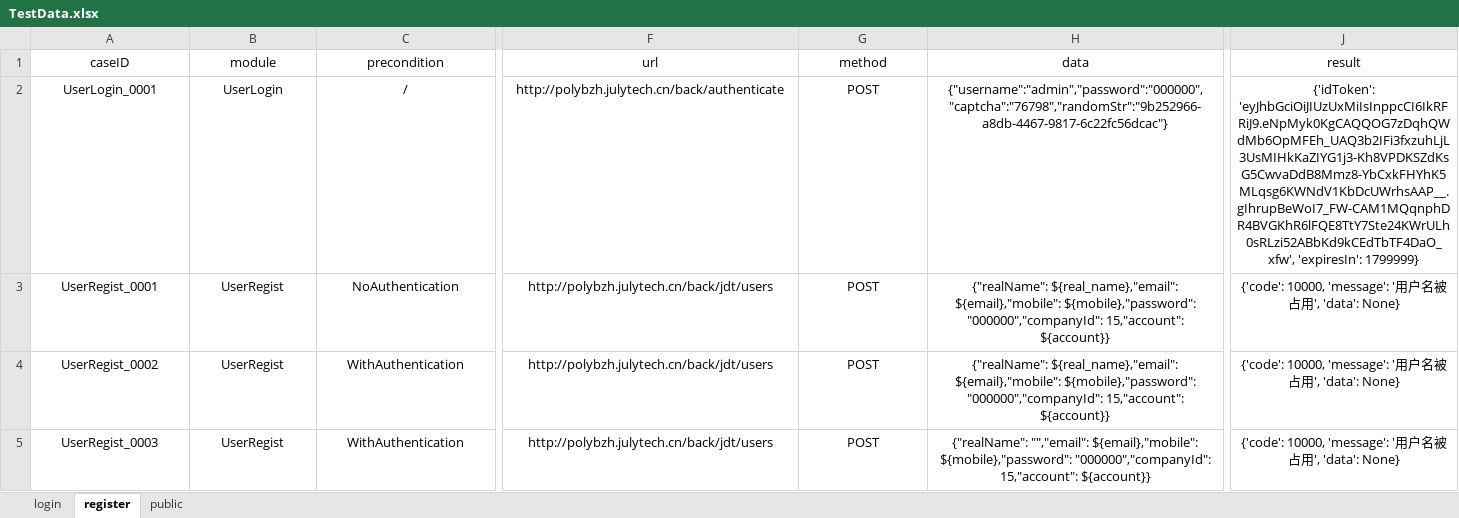
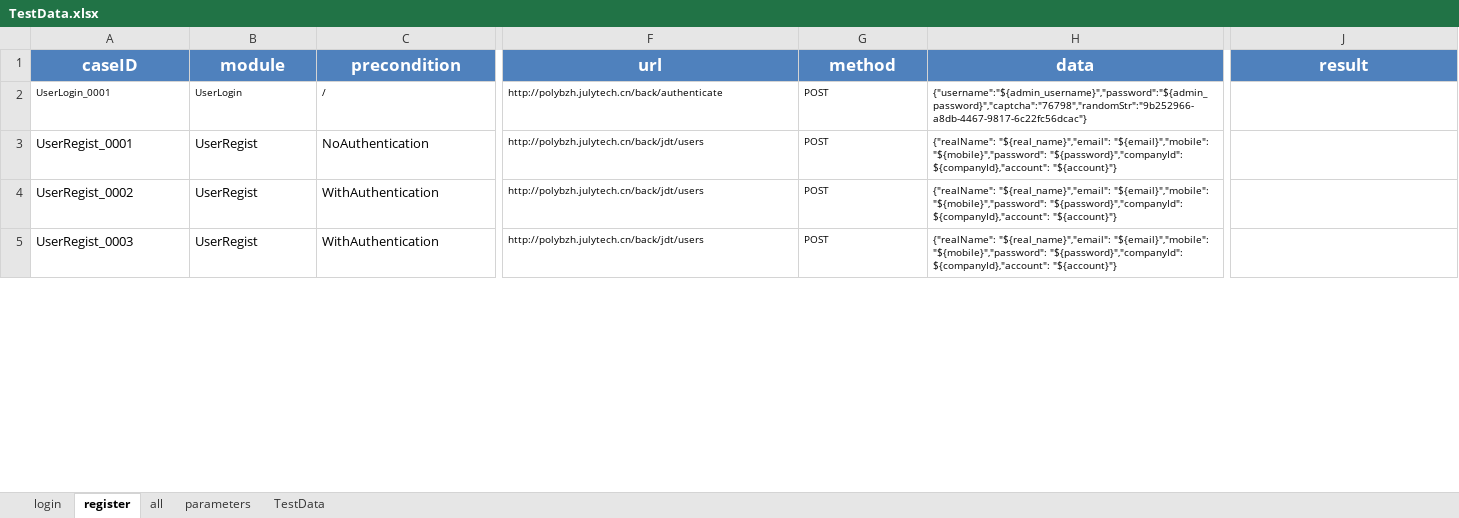
Before and after one commit to GuoZiJian-code/Demo1, an Excel workbook: API_AUTO/test_data/TestData.xlsx, sheet register, drawn as a sheet; only a part is shown, gaps mark what is left out; values as stored, in another font and other column widths than the file's, no borders; the diff covers the shown part only; the diff names each change by its address in the sheet, - before the commit and + after, or states it on an @@ line.

```diff
--- a/API_AUTO/test_data/TestData.xlsx (sheet register)
+++ b/API_AUTO/test_data/TestData.xlsx (sheet register)
-sheet tab: public
+sheet tab: all
+sheet tab: parameters
+sheet tab: TestData
@@ A1:J1 fill: none → #4F81BD, bold: off → on, text colour: black → #FFFFFF, text size: larger @@
-A2:H5 alignment: center
+A2:H5 alignment: left
@@ A2:H2 text size: smaller @@
-H2 (data): {"username":"admin","password":"000000","captcha":"76798","randomStr":"9b252966-a8db-4467-9817-6c22fc56dcac"}
+H2 (data): {"username":"${admin_username}","password":"${admin_password}","captcha":"76798","randomStr":"9b252966-a8db-4467-9817-6c22fc56dcac"}
-J2 (result): {'idToken': 'eyJhbGciOiJIUzUxMiIsInppcCI6IkRFRiJ9.eNpMyk0KgCAQQOG7zDqhQWdMb6OpMFEh_UAQ3b2IFi3fxzuhLjL3UsMIHkKaZIYG1j3-Kh8VPDKSZdKsG5CwvaDdB8Mmz8-YbCxkFHYhK5MLqsg6KWNdV1KbDcUWrhsAAP__.gIhrupBeWoI7_FW-CAM1MQqnphDR4BVGKhR6lFQE8TtY7Ste24KWrULh0sRLzi52ABbKd9kCEdTbTF4DaO_xfw', 'expiresIn': 1799999}
+J2 (result): (empty)
@@ F3:H5 text size: smaller @@
-H3:H4 (data): {"realName": ${real_name},"email": ${email},"mobile": ${mobile},"password": "000000","companyId": 15,"account": ${account}}
+H3:H4 (data): {"realName": "${real_name}","email": "${email}","mobile": "${mobile}","password": "${password}","companyId": ${companyId},"account": "${account}"}
-J3:J5 (result): {'code': 10000, 'message': '用户名被占用', 'data': None}
+J3:J5 (result): (empty)
-H5 (data): {"realName": "","email": ${email},"mobile": ${mobile},"password": "000000","companyId": 15,"account": ${account}}
+H5 (data): {"realName": "${real_name}","email": "${email}","mobile": "${mobile}","password": "${password}","companyId": ${companyId},"account": "${account}"}
```
Also changed, not shown: 15 edited cells and cell formats elsewhere in this sheet, sheet all, sheet login, API_AUTO/learn/1.xlsx, API_AUTO/test_data/TestData_Parameterist.xlsx, 7 other files.
